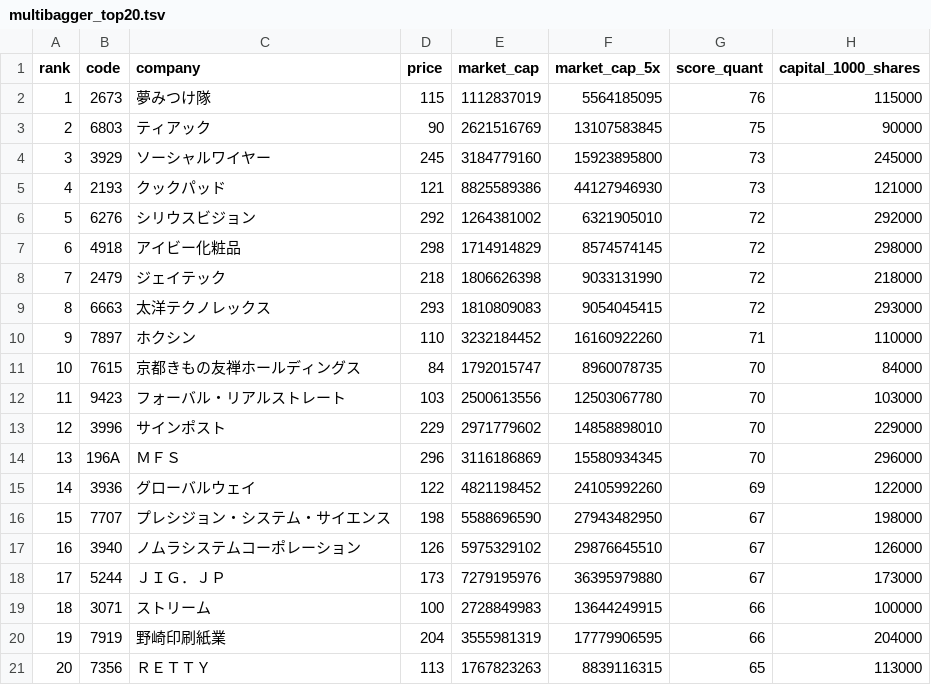
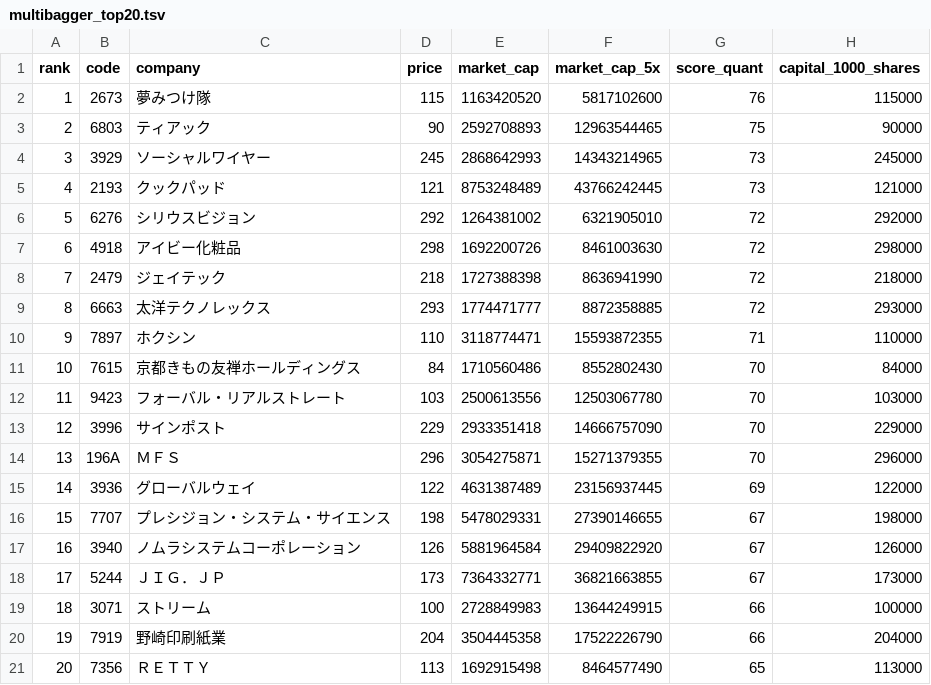
Before and after one commit to xxxkimkimkimxxx-prog/chatgpt, a TSV file: stock-dashboard/low-price-map/multibagger_top20.tsv, drawn as a sheet; only a part is shown; the diff names each change by its address in the sheet, - before the commit and + after, or states it on an @@ line.

```diff
--- a/stock-dashboard/low-price-map/multibagger_top20.tsv
+++ b/stock-dashboard/low-price-map/multibagger_top20.tsv
-E2 (market_cap): 1112837019
+E2 (market_cap): 1163420520
-F2 (market_cap_5x): 5564185095
+F2 (market_cap_5x): 5817102600
-E3 (market_cap): 2621516769
+E3 (market_cap): 2592708893
-F3 (market_cap_5x): 13107583845
+F3 (market_cap_5x): 12963544465
-E4 (market_cap): 3184779160
+E4 (market_cap): 2868642993
-F4 (market_cap_5x): 15923895800
+F4 (market_cap_5x): 14343214965
-E5 (market_cap): 8825589386
+E5 (market_cap): 8753248489
-F5 (market_cap_5x): 44127946930
+F5 (market_cap_5x): 43766242445
-E7 (market_cap): 1714914829
+E7 (market_cap): 1692200726
-F7 (market_cap_5x): 8574574145
+F7 (market_cap_5x): 8461003630
-E8 (market_cap): 1806626398
+E8 (market_cap): 1727388398
-F8 (market_cap_5x): 9033131990
+F8 (market_cap_5x): 8636941990
-E9 (market_cap): 1810809083
+E9 (market_cap): 1774471777
-F9 (market_cap_5x): 9054045415
+F9 (market_cap_5x): 8872358885
-E10 (market_cap): 3232184452
+E10 (market_cap): 3118774471
-F10 (market_cap_5x): 16160922260
+F10 (market_cap_5x): 15593872355
-E11 (market_cap): 1792015747
+E11 (market_cap): 1710560486
-F11 (market_cap_5x): 8960078735
+F11 (market_cap_5x): 8552802430
-E13 (market_cap): 2971779602
+E13 (market_cap): 2933351418
-F13 (market_cap_5x): 14858898010
+F13 (market_cap_5x): 14666757090
-E14 (market_cap): 3116186869
+E14 (market_cap): 3054275871
-F14 (market_cap_5x): 15580934345
+F14 (market_cap_5x): 15271379355
-E15 (market_cap): 4821198452
+E15 (market_cap): 4631387489
-F15 (market_cap_5x): 24105992260
+F15 (market_cap_5x): 23156937445
-E16 (market_cap): 5588696590
+E16 (market_cap): 5478029331
-F16 (market_cap_5x): 27943482950
+F16 (market_cap_5x): 27390146655
-E17 (market_cap): 5975329102
+E17 (market_cap): 5881964584
-F17 (market_cap_5x): 29876645510
+F17 (market_cap_5x): 29409822920
-E18 (market_cap): 7279195976
+E18 (market_cap): 7364332771
-F18 (market_cap_5x): 36395979880
+F18 (market_cap_5x): 36821663855
-E20 (market_cap): 3555981319
+E20 (market_cap): 3504445358
-F20 (market_cap_5x): 17779906595
+F20 (market_cap_5x): 17522226790
-E21 (market_cap): 1767823263
+E21 (market_cap): 1692915498
-F21 (market_cap_5x): 8839116315
+F21 (market_cap_5x): 8464577490
```
Also changed, not shown: stock-dashboard/low-price-map/compact.tsv, 3 other files.
